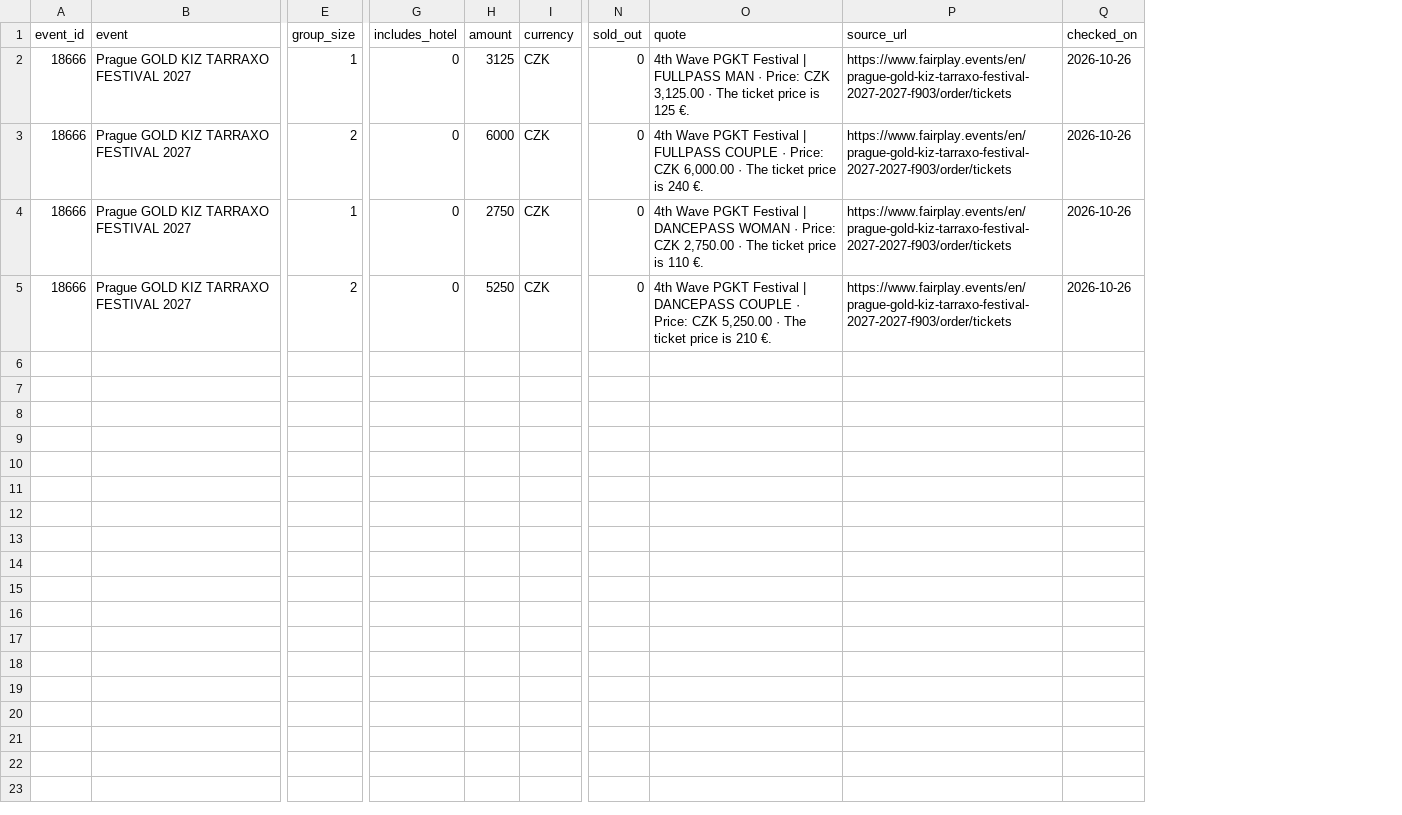
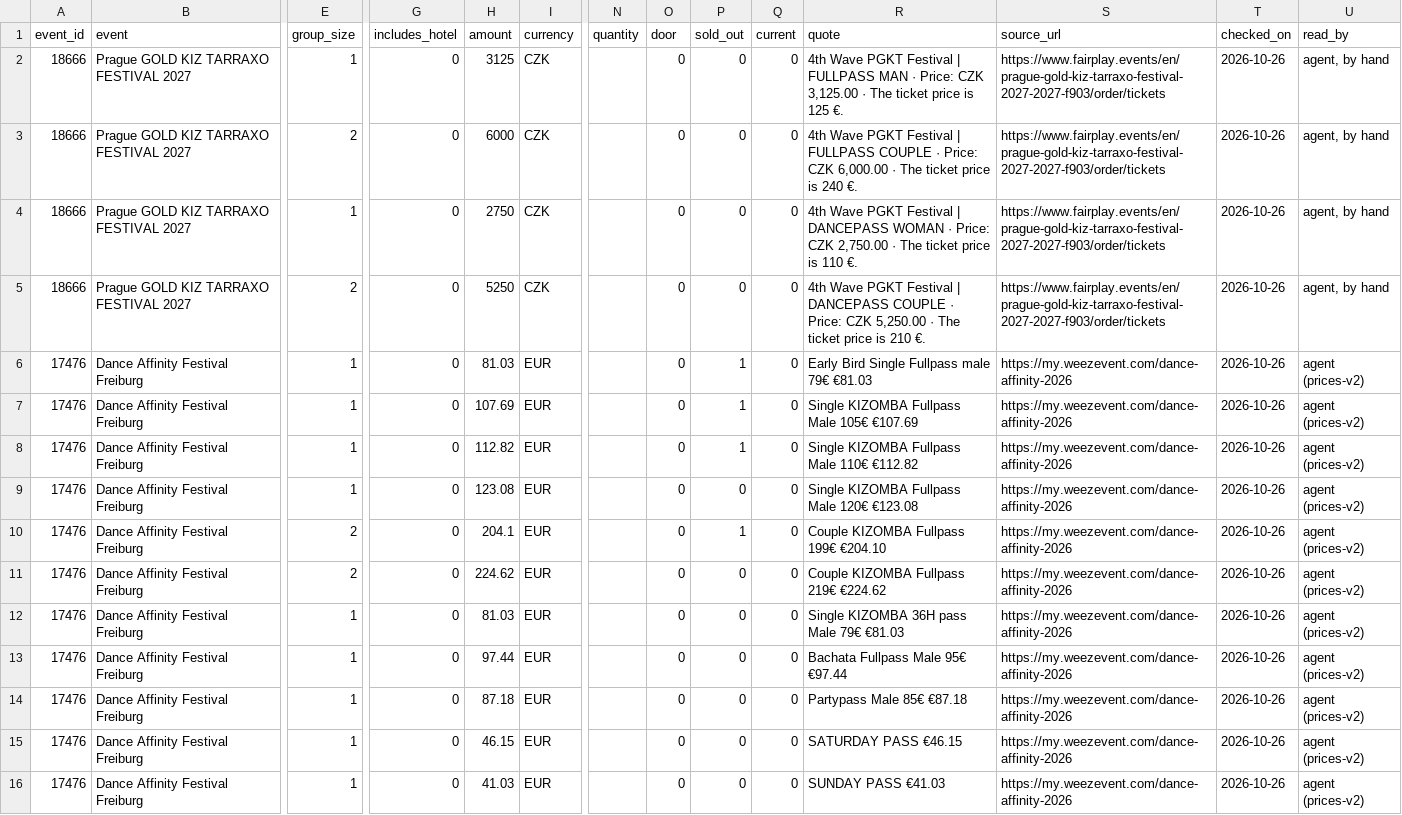
Before and after one commit to clombion/kiz-radar, a CSV file: pipeline/pass_prices.csv, drawn as a sheet; only a part is shown, gaps mark what is left out; rows hold the shown columns only; the diff names each change by its address in the sheet, - before the commit and + after, or states it on an @@ line.

Commit message:
Read prices from ticket pages through one harness; couple & group deals
pipeline/tickets.py lists festivals whose description gives no price, saves a
ticket page's text (a browser for pages built by JavaScript, a visible one for
pages behind a browser check), scaffolds an answer in the prices pass's shape
for an agent to fill or has Claude fill it, and records it in pass_prices.csv
after the prices pass's checks: every quote on the page, every amount in its
quote. It is the only writer of that file. Weezevent pages show their tickets
in a widget with collapsed categories; tickets.py opens them, and the monthly
Action reads every Weezevent festival that needs it. CLAUDE.md gives agents the
steps. Dance Affinity Freiburg is the first festival read this way.

A festival selling passes for two or more people has the 'Couple & group
deals' highlight, which opens its passes. Passes the quick view would name
alike show their own names.

```diff
--- a/pipeline/pass_prices.csv
+++ b/pipeline/pass_prices.csv
+column N (quantity), empty
+column O (door), rows 2-5: all 0
+column Q (current), rows 2-5: all 0
+column U (read_by), rows 2-5: all agent, by hand
+row 6: 17476 | Dance Affinity Festival Freiburg | 1 | 0 | 81.03 | EUR |  | 0 | 1 | 0 | Early Bird Single Fullpass male 79€ €81.03 | https://my.weezevent.com/dance-affinity-2026 | 2026-10-26 | agent (prices-v2)
+row 7: 17476 | Dance Affinity Festival Freiburg | 1 | 0 | 107.69 | EUR |  | 0 | 1 | 0 | Single KIZOMBA Fullpass Male 105€ €107.69 | https://my.weezevent.com/dance-affinity-2026 | 2026-10-26 | agent (prices-v2)
+row 8: 17476 | Dance Affinity Festival Freiburg | 1 | 0 | 112.82 | EUR |  | 0 | 1 | 0 | Single KIZOMBA Fullpass Male 110€ €112.82 | https://my.weezevent.com/dance-affinity-2026 | 2026-10-26 | agent (prices-v2)
+row 9: 17476 | Dance Affinity Festival Freiburg | 1 | 0 | 123.08 | EUR |  | 0 | 0 | 0 | Single KIZOMBA Fullpass Male 120€ €123.08 | https://my.weezevent.com/dance-affinity-2026 | 2026-10-26 | agent (prices-v2)
+row 10: 17476 | Dance Affinity Festival Freiburg | 2 | 0 | 204.1 | EUR |  | 0 | 1 | 0 | Couple KIZOMBA Fullpass 199€ €204.10 | https://my.weezevent.com/dance-affinity-2026 | 2026-10-26 | agent (prices-v2)
+row 11: 17476 | Dance Affinity Festival Freiburg | 2 | 0 | 224.62 | EUR |  | 0 | 0 | 0 | Couple KIZOMBA Fullpass 219€ €224.62 | https://my.weezevent.com/dance-affinity-2026 | 2026-10-26 | agent (prices-v2)
+row 12: 17476 | Dance Affinity Festival Freiburg | 1 | 0 | 81.03 | EUR |  | 0 | 0 | 0 | Single KIZOMBA 36H pass Male 79€ €81.03 | https://my.weezevent.com/dance-affinity-2026 | 2026-10-26 | agent (prices-v2)
+row 13: 17476 | Dance Affinity Festival Freiburg | 1 | 0 | 97.44 | EUR |  | 0 | 0 | 0 | Bachata Fullpass Male 95€ €97.44 | https://my.weezevent.com/dance-affinity-2026 | 2026-10-26 | agent (prices-v2)
+row 14: 17476 | Dance Affinity Festival Freiburg | 1 | 0 | 87.18 | EUR |  | 0 | 0 | 0 | Partypass Male 85€ €87.18 | https://my.weezevent.com/dance-affinity-2026 | 2026-10-26 | agent (prices-v2)
+row 15: 17476 | Dance Affinity Festival Freiburg | 1 | 0 | 46.15 | EUR |  | 0 | 0 | 0 | SATURDAY PASS €46.15 | https://my.weezevent.com/dance-affinity-2026 | 2026-10-26 | agent (prices-v2)
+row 16: 17476 | Dance Affinity Festival Freiburg | 1 | 0 | 41.03 | EUR |  | 0 | 0 | 0 | SUNDAY PASS €41.03 | https://my.weezevent.com/dance-affinity-2026 | 2026-10-26 | agent (prices-v2)
```
Also changed, not shown: 17 other files.
